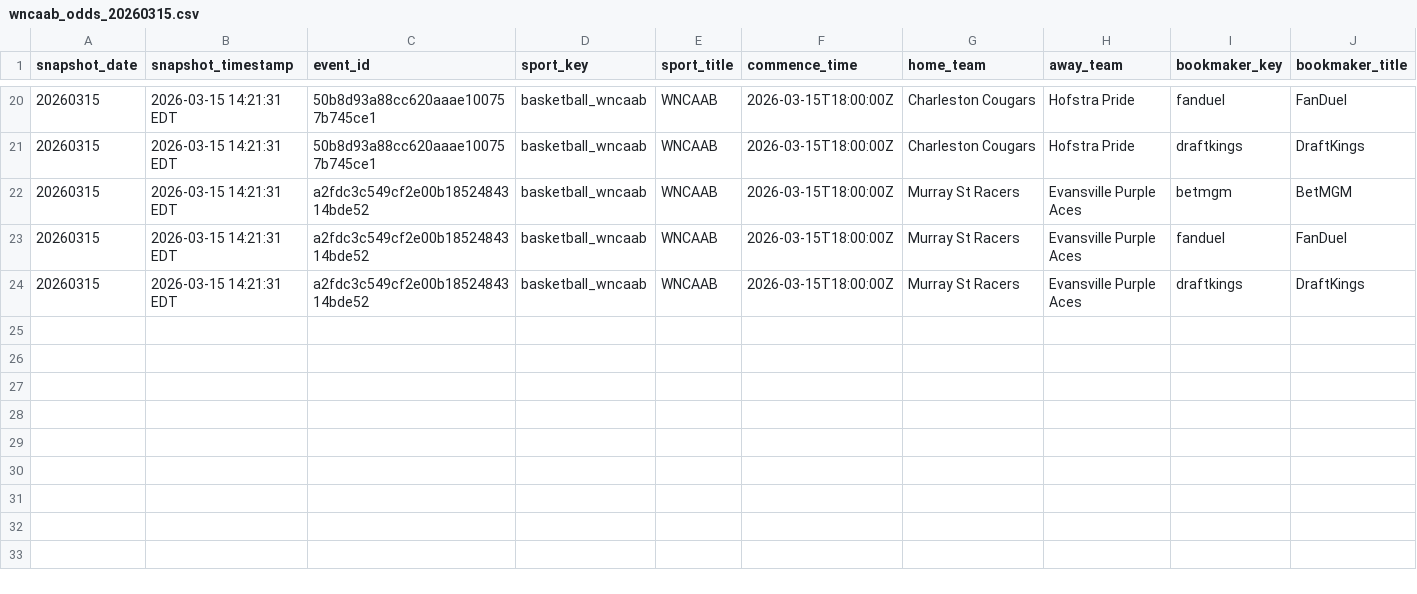
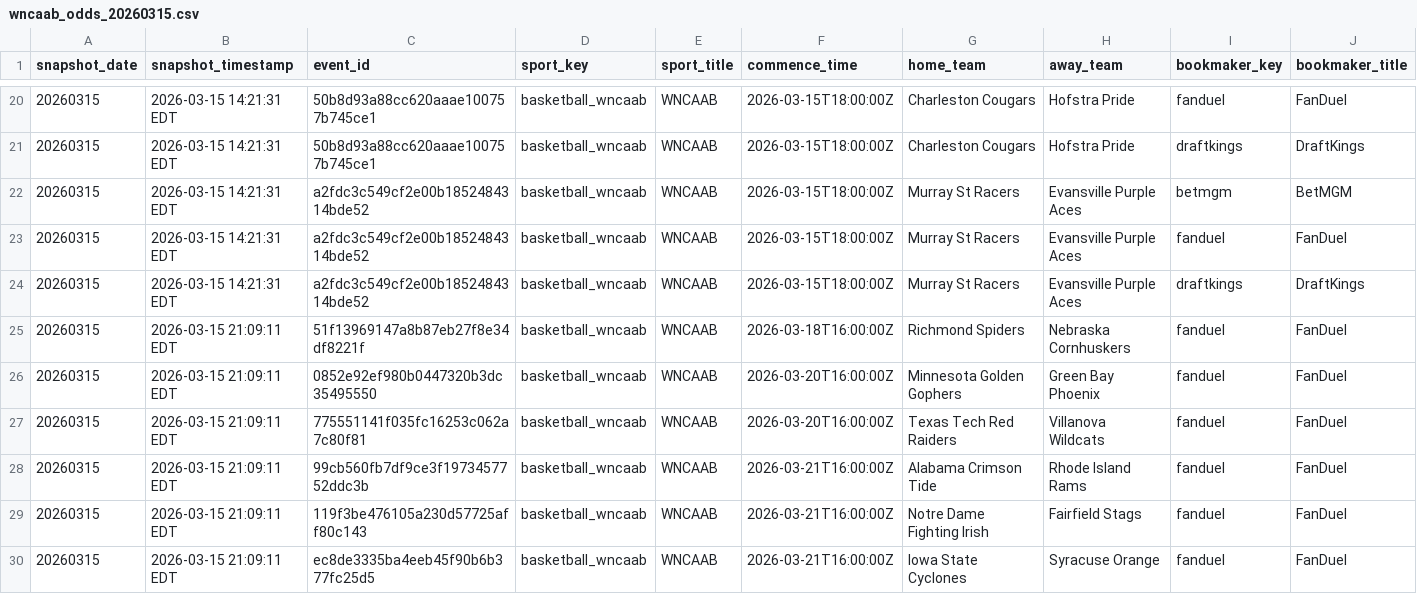
Before and after one commit to hpyhyacinth/nicar26-github-actions, a CSV file: data/wncaab_odds_20260315.csv, drawn as a sheet; only a part is shown, gaps mark what is left out; rows hold the shown columns only; the diff names each change by its address in the sheet, - before the commit and + after, or states it on an @@ line.

```diff
--- a/data/wncaab_odds_20260315.csv
+++ b/data/wncaab_odds_20260315.csv
+row 25: 20260315 | 2026-03-15 21:09:11 EDT | 51f13969147a8b87eb27f8e34df8221f | basketball_wncaab | WNCAAB | 2026-03-18T16:00:00Z | Richmond Spiders | Nebraska Cornhuskers | fanduel | FanDuel
+row 26: 20260315 | 2026-03-15 21:09:11 EDT | 0852e92ef980b0447320b3dc35495550 | basketball_wncaab | WNCAAB | 2026-03-20T16:00:00Z | Minnesota Golden Gophers | Green Bay Phoenix | fanduel | FanDuel
+row 27: 20260315 | 2026-03-15 21:09:11 EDT | 775551141f035fc16253c062a7c80f81 | basketball_wncaab | WNCAAB | 2026-03-20T16:00:00Z | Texas Tech Red Raiders | Villanova Wildcats | fanduel | FanDuel
+row 28: 20260315 | 2026-03-15 21:09:11 EDT | 99cb560fb7df9ce3f1973457752ddc3b | basketball_wncaab | WNCAAB | 2026-03-21T16:00:00Z | Alabama Crimson Tide | Rhode Island Rams | fanduel | FanDuel
+row 29: 20260315 | 2026-03-15 21:09:11 EDT | 119f3be476105a230d57725aff80c143 | basketball_wncaab | WNCAAB | 2026-03-21T16:00:00Z | Notre Dame Fighting Irish | Fairfield Stags | fanduel | FanDuel
+row 30: 20260315 | 2026-03-15 21:09:11 EDT | ec8de3335ba4eeb45f90b6b377fc25d5 | basketball_wncaab | WNCAAB | 2026-03-21T16:00:00Z | Iowa State Cyclones | Syracuse Orange | fanduel | FanDuel
```
Also changed, not shown: 1 other file.
